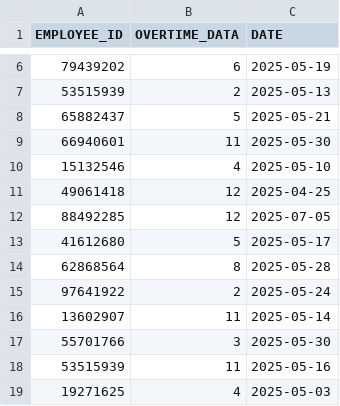
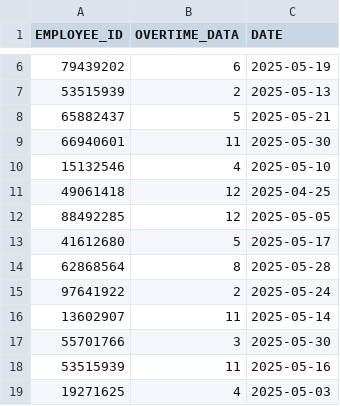
Before and after one commit to PayrollCalculator/Payroll-calculator, a CSV file: data/overtime_data.csv, drawn as a sheet; only a part is shown, gaps mark what is left out.

Commit message:
Update overtime_data.csv
12 hours overtime in May

```diff
--- a/data/overtime_data.csv
+++ b/data/overtime_data.csv
@@ -11,3 +11,3 @@ EMPLOYEE_ID;OVERTIME_DATA;DATE
 49061418;12;2025-04-25
-88492285;12;2025-07-05
+88492285;12;2025-05-05
 41612680;5;2025-05-17
```
